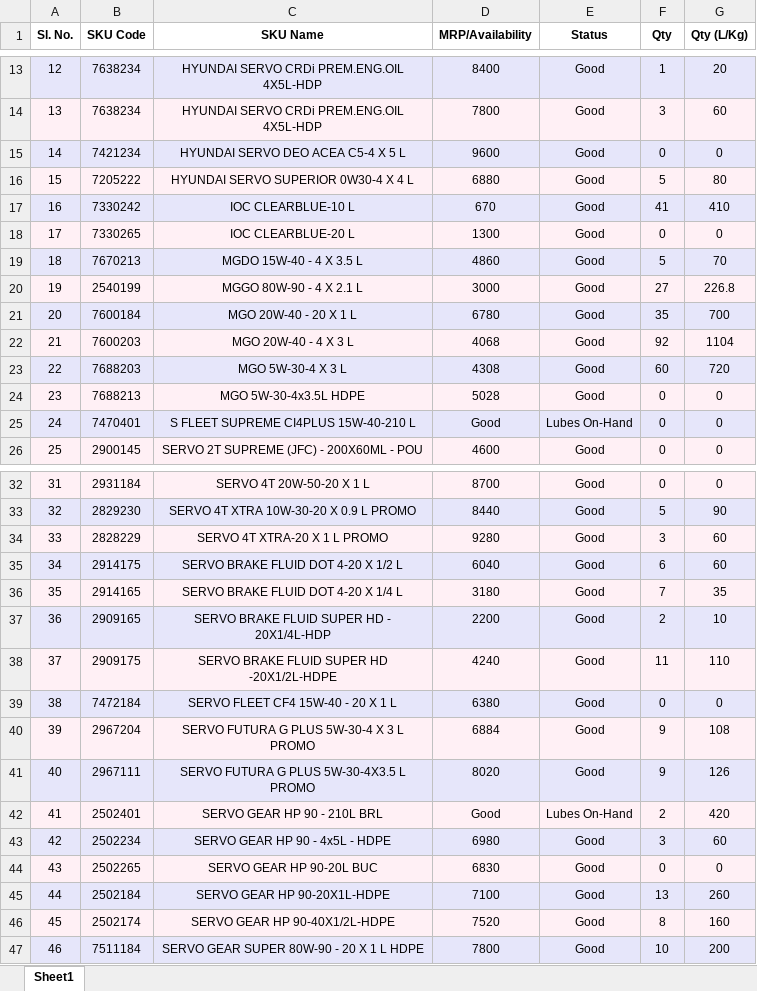
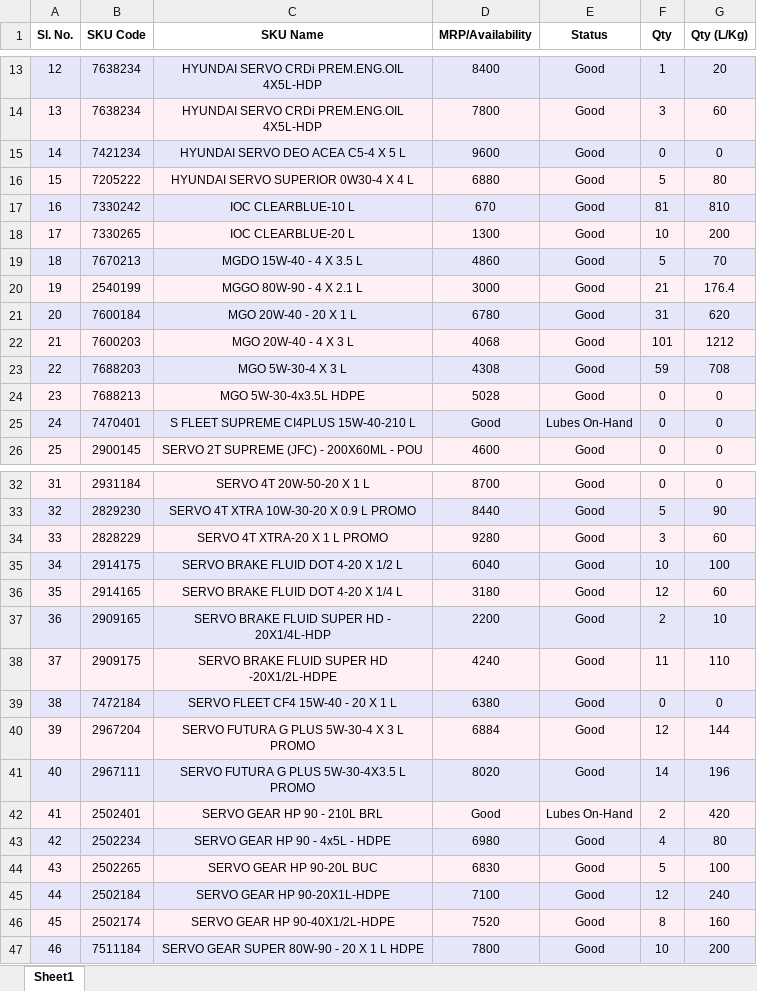
Before and after one commit to alh-5/site, an Excel workbook: Stock Available from Not Received physical product/Current Stock.xlsx, sheet Sheet1, drawn as a sheet; only a part is shown, gaps mark what is left out; values as stored, in another font and other column widths than the file's, no borders; the diff covers the shown part only; the diff names each change by its address in the sheet, - before the commit and + after, or states it on an @@ line.

```diff
--- a/Stock Available from Not Received physical product/Current Stock.xlsx (sheet Sheet1)
+++ b/Stock Available from Not Received physical product/Current Stock.xlsx (sheet Sheet1)
-F17 (Qty): 41
+F17 (Qty): 81
-G17 (Qty (L/Kg)): 410
+G17 (Qty (L/Kg)): 810
-F18 (Qty): 0
+F18 (Qty): 10
-G18 (Qty (L/Kg)): 0
+G18 (Qty (L/Kg)): 200
-F20 (Qty): 27
+F20 (Qty): 21
-G20 (Qty (L/Kg)): 226.8
+G20 (Qty (L/Kg)): 176.4
-F21 (Qty): 35
+F21 (Qty): 31
-G21 (Qty (L/Kg)): 700
+G21 (Qty (L/Kg)): 620
-F22 (Qty): 92
+F22 (Qty): 101
-G22 (Qty (L/Kg)): 1104
+G22 (Qty (L/Kg)): 1212
-F23 (Qty): 60
+F23 (Qty): 59
-G23 (Qty (L/Kg)): 720
+G23 (Qty (L/Kg)): 708
-F35 (Qty): 6
+F35 (Qty): 10
-G35 (Qty (L/Kg)): 60
+G35 (Qty (L/Kg)): 100
-F36 (Qty): 7
+F36 (Qty): 12
-G36 (Qty (L/Kg)): 35
+G36 (Qty (L/Kg)): 60
-F40 (Qty): 9
+F40 (Qty): 12
-G40 (Qty (L/Kg)): 108
+G40 (Qty (L/Kg)): 144
-F41 (Qty): 9
+F41 (Qty): 14
-G41 (Qty (L/Kg)): 126
+G41 (Qty (L/Kg)): 196
-F43 (Qty): 3
+F43 (Qty): 4
-G43 (Qty (L/Kg)): 60
+G43 (Qty (L/Kg)): 80
-F44 (Qty): 0
+F44 (Qty): 5
-G44 (Qty (L/Kg)): 0
+G44 (Qty (L/Kg)): 100
-F45 (Qty): 13
+F45 (Qty): 12
-G45 (Qty (L/Kg)): 260
+G45 (Qty (L/Kg)): 240
```
Also changed, not shown: 2 added rows, 22 edited cells, cell formats and row numbers in column A elsewhere in this sheet.
